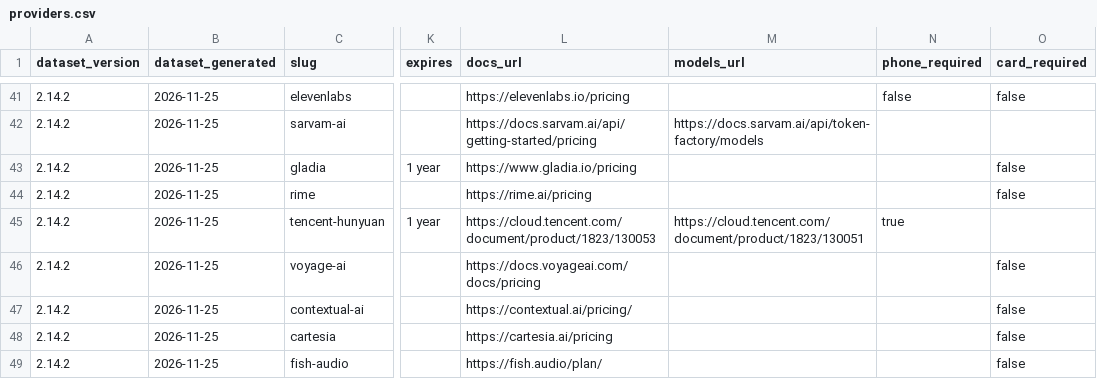
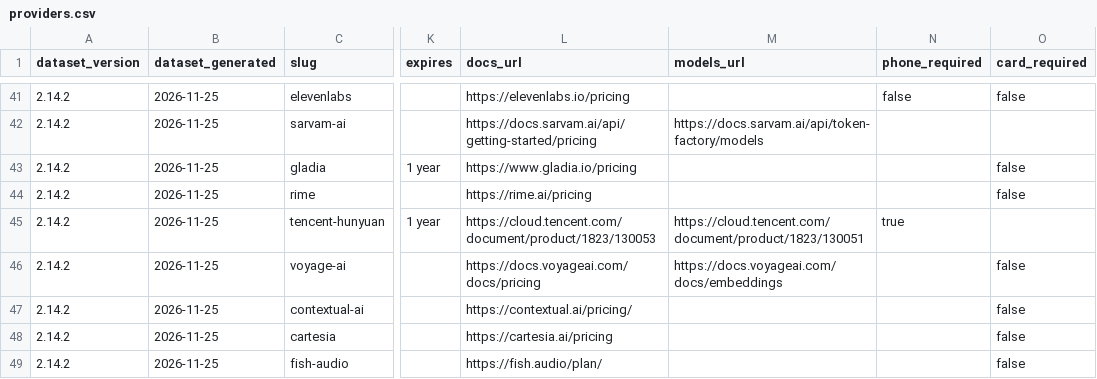
Before and after one commit to pacocartones/free-llm-api-hub, a CSV file: site/providers.csv, drawn as a sheet; only a part is shown, gaps mark what is left out; the diff names each change by its address in the sheet, - before the commit and + after, or states it on an @@ line.

Commit message:
data(voyage-ai): link the official model list
Voyage AI had no models_url, so its provider page had no link to the models its API offers. Its embeddings docs page lists the text embedding models with context length and dimensions.

Refs #796

```diff
--- a/site/providers.csv
+++ b/site/providers.csv
-M46 (models_url): (empty)
+M46 (models_url): https://docs.voyageai.com/docs/embeddings
```
Also changed, not shown: 4 other files.
